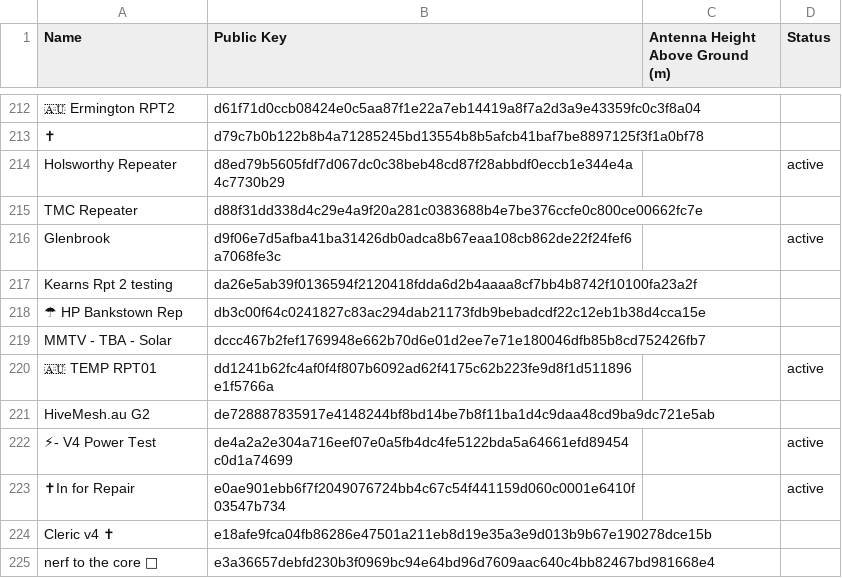
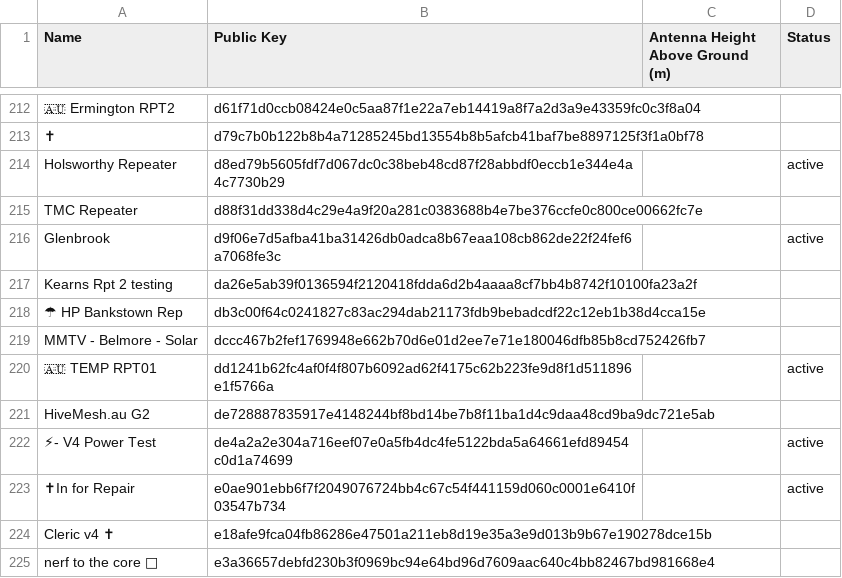
Before and after one commit to s3m1s0n1c/nswmesh_wiki, a CSV file: data/meshcore_repeaters_hag.csv, drawn as a sheet; only a part is shown, gaps mark what is left out; the diff names each change by its address in the sheet, - before the commit and + after, or states it on an @@ line.

```diff
--- a/data/meshcore_repeaters_hag.csv
+++ b/data/meshcore_repeaters_hag.csv
-A219 (Name): MMTV - TBA - Solar
+A219 (Name): MMTV - Belmore - Solar
```
Also changed, not shown: 1 other file.
